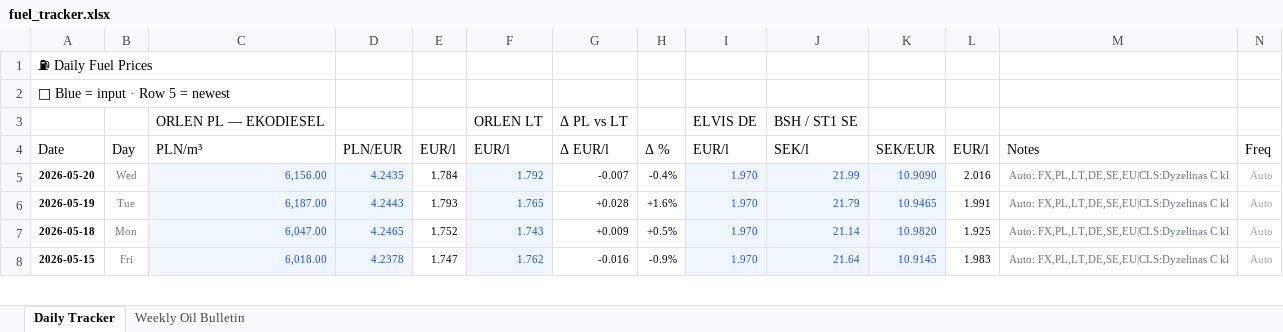
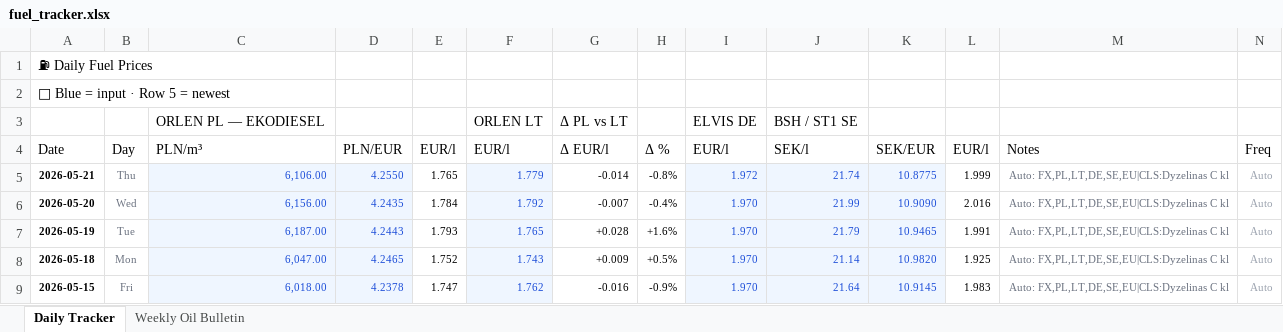
Before and after one commit to harkis123/Fuel-Tracker, an Excel workbook: fuel_tracker.xlsx, sheet Daily Tracker, drawn as a sheet; only a part is shown; values as stored, in another font and other column widths than the file's, no borders; the diff names each change by its address in the sheet, - before the commit and + after, or states it on an @@ line.

```diff
--- a/fuel_tracker.xlsx (sheet Daily Tracker)
+++ b/fuel_tracker.xlsx (sheet Daily Tracker)
+row 5: 2026-05-21 | Thu | 6,106.00 | 4.2550 | 1.765 | 1.779 | -0.014 | -0.8% | 1.972 | 21.74 | 10.8775 | 1.999 | Auto: FX,PL,LT,DE,SE,EU|CLS:Dyzelinas C kl | Auto
```
Also changed, not shown: sheet Weekly Oil Bulletin, 1 other file.
